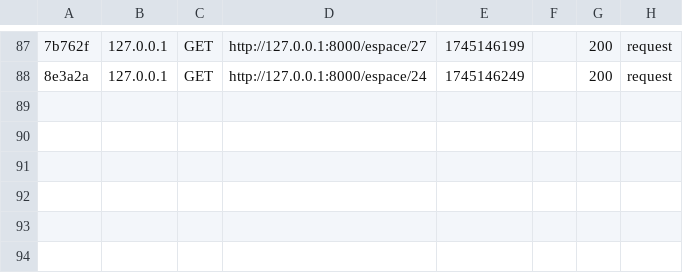
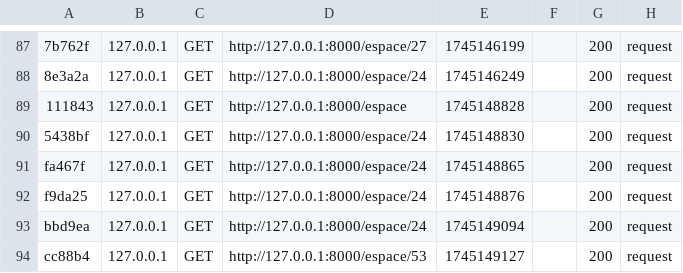
Before and after one commit to SelimHs/Pi-Javafx-Symfony, a CSV file: var/cache/dev/profiler/index.csv, drawn as a sheet; only a part is shown, gaps mark what is left out; the diff names each change by its address in the sheet, - before the commit and + after, or states it on an @@ line.

```diff
--- a/var/cache/dev/profiler/index.csv
+++ b/var/cache/dev/profiler/index.csv
+row 89: 111843 | 127.0.0.1 | GET | http://127.0.0.1:8000/espace | 1745148828 |  | 200 | request
+row 90: 5438bf | 127.0.0.1 | GET | http://127.0.0.1:8000/espace/24 | 1745148830 |  | 200 | request
+row 91: fa467f | 127.0.0.1 | GET | http://127.0.0.1:8000/espace/24 | 1745148865 |  | 200 | request
+row 92: f9da25 | 127.0.0.1 | GET | http://127.0.0.1:8000/espace/24 | 1745148876 |  | 200 | request
+row 93: bbd9ea | 127.0.0.1 | GET | http://127.0.0.1:8000/espace/24 | 1745149094 |  | 200 | request
+row 94: cc88b4 | 127.0.0.1 | GET | http://127.0.0.1:8000/espace/53 | 1745149127 |  | 200 | request
```
Also changed, not shown: 7 other files.
